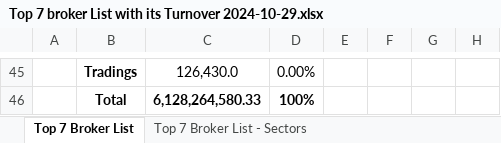
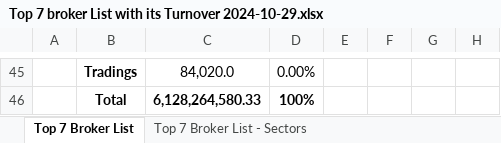
Before and after one commit to researchnibl/Automation_data_collection, an Excel workbook: Daily_Report/Top 7 broker List with its Turnover 2024-10-29.xlsx, sheet Top 7 Broker List, drawn as a sheet; only a part is shown, gaps mark what is left out; values as stored, in another font and other column widths than the file's, no borders; the diff covers the shown part only; the diff names each change by its address in the sheet, - before the commit and + after, or states it on an @@ line.

```diff
--- a/Daily_Report/Top 7 broker List with its Turnover 2024-10-29.xlsx (sheet Top 7 Broker List)
+++ b/Daily_Report/Top 7 broker List with its Turnover 2024-10-29.xlsx (sheet Top 7 Broker List)
-C45: 126,430.0
+C45: 84,020.0
```
Also changed, not shown: 34 added rows and 34 removed rows elsewhere in this sheet, sheet Top 7 Broker List - Sectors, 3 other files.
